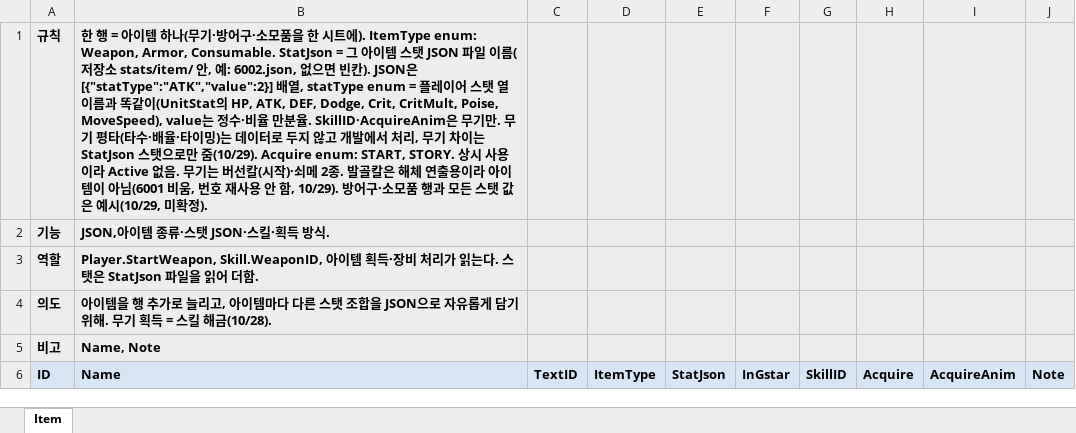
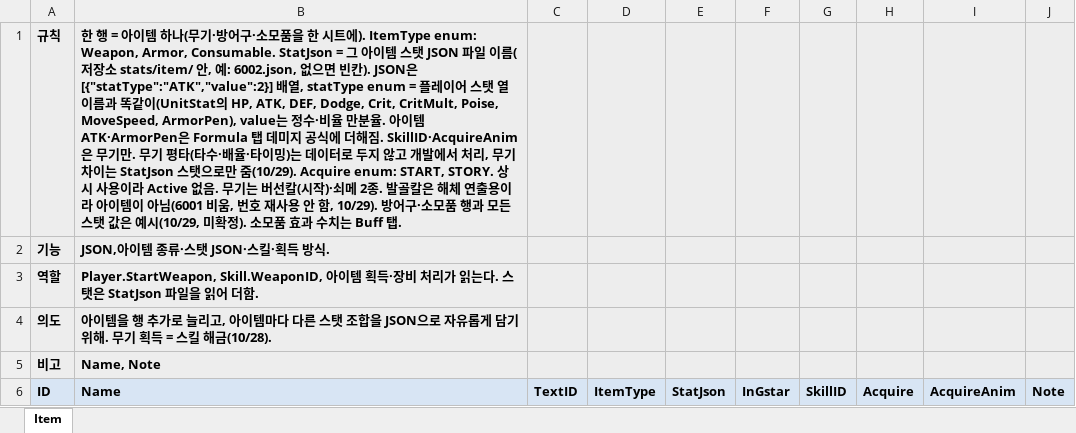
Before and after one commit to hyunho9228-web/DataSheet, an Excel workbook: tables/Item.xlsx, sheet Item, drawn as a sheet; only a part is shown; values as stored, in another font and other column widths than the file's, no borders; the diff covers the shown part only; the diff names each change by its address in the sheet, - before the commit and + after, or states it on an @@ line.

```diff
--- a/tables/Item.xlsx (sheet Item)
+++ b/tables/Item.xlsx (sheet Item)
-B1 (Name): …Dodge, Crit, CritMult, Poise, MoveSpeed), value는 정수·비율 만분율. SkillID·AcquireAnim은 무기만. 무기 평타(타수·배율·타이밍)는 데이터로 두지 않고 개발에서 처리, 무기 차이는 StatJson 스탯으로만 줌(10/29). Acquire enum: START, STORY. 상시 사용이라 Active 없음. 무기는 버선칼(시작)·쇠메 2종. 발골칼은 해체 연출용이라 아이템이 아님(6001 비움, 번호 재사용 안 함, 10/29). 방어구·소모품 행과 모든 스탯 값은 예시(10/29, 미확정).
+B1 (Name): …Dodge, Crit, CritMult, Poise, MoveSpeed, ArmorPen), value는 정수·비율 만분율. 아이템 ATK·ArmorPen은 Formula 탭 데미지 공식에 더해짐. SkillID·AcquireAnim은 무기만. 무기 평타(타수·배율·타이밍)는 데이터로 두지 않고 개발에서 처리, 무기 차이는 StatJson 스탯으로만 줌(10/29). Acquire enum: START, STORY. 상시 사용이라 Active 없음. 무기는 버선칼(시작)·쇠메 2종. 발골칼은 해체 연출용이라 아이템이 아님(6001 비움, 번호 재사용 안 함, 10/29). 방어구·소모품 행과 모든 스탯 값은 예시(10/29, 미확정). 소모품 효과 수치는 Buff 탭.
```
Also changed, not shown: 1 edited cell elsewhere in this sheet, tables/Player.xlsx, tables/UnitStat.xlsx, 2 other files.
